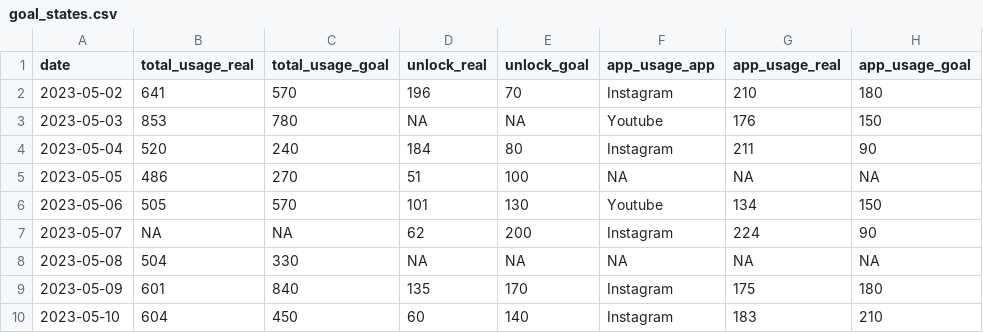
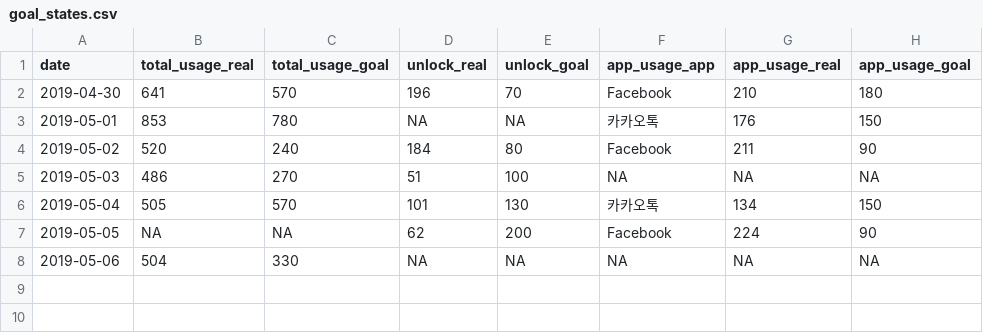
Before and after one commit to victoria0406/On-Off, a CSV file: datas/goal_states.csv, drawn as a sheet.

```diff
--- a/datas/goal_states.csv
+++ b/datas/goal_states.csv
@@ -1,10 +1,8 @@
 date,total_usage_real,total_usage_goal,unlock_real,unlock_goal,app_usage_app,app_usage_real,app_usage_goal
-2023-05-02,641,570,196,70,Instagram,210,180
-2023-05-03,853,780,NA,NA,Youtube,176,150
-2023-05-04,520,240,184,80,Instagram,211,90
-2023-05-05,486,270,51,100,NA,NA,NA
-2023-05-06,505,570,101,130,Youtube,134,150
-2023-05-07,NA,NA,62,200,Instagram,224,90
-2023-05-08,504,330,NA,NA,NA,NA,NA
-2023-05-09,601,840,135,170,Instagram,175,180
-2023-05-10,604,450,60,140,Instagram,183,210
+2019-04-30,641,570,196,70,Facebook,210,180
+2019-05-01,853,780,NA,NA,카카오톡,176,150
+2019-05-02,520,240,184,80,Facebook,211,90
+2019-05-03,486,270,51,100,NA,NA,NA
+2019-05-04,505,570,101,130,카카오톡,134,150
+2019-05-05,NA,NA,62,200,Facebook,224,90
+2019-05-06,504,330,NA,NA,NA,NA,NA
```
Also changed, not shown: datas/app_usage_hour.csv, datas/number_of_access.csv, 18 other files.
